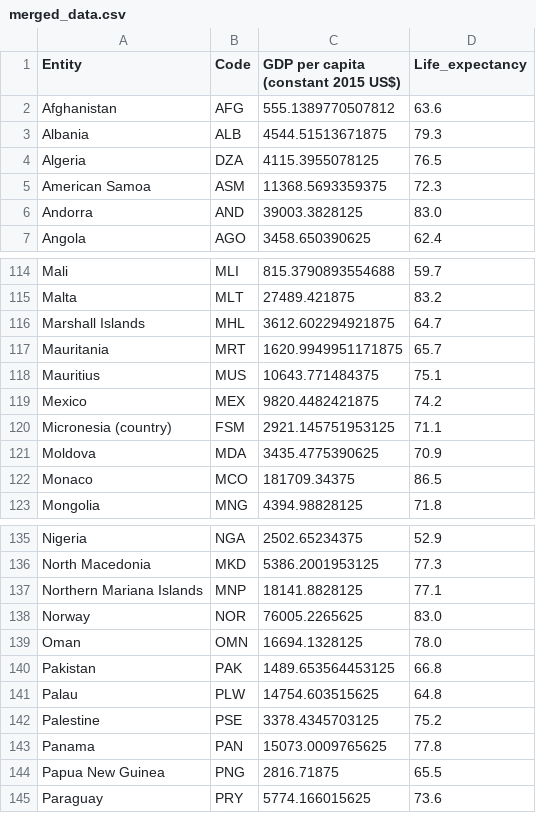
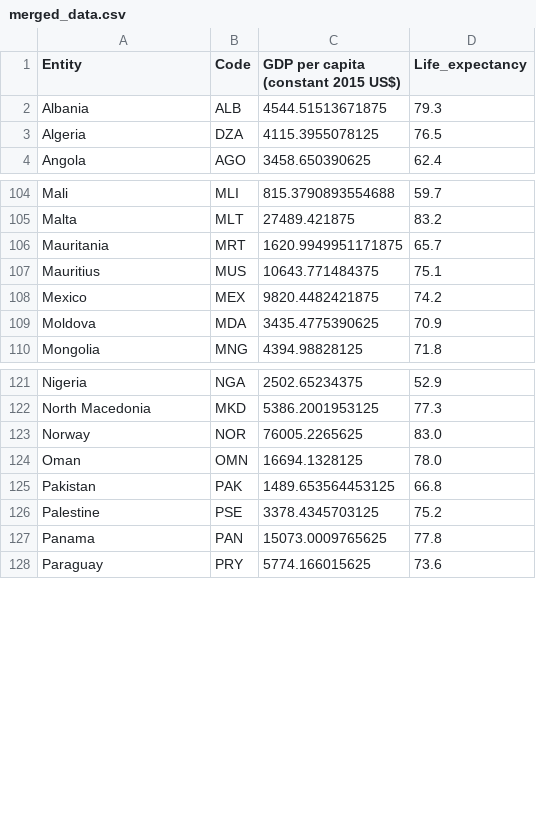
Before and after one commit to josefjakobson/DAT405_grupp_59, a CSV file: Assignments/Assignment1/Data/merged_data.csv, drawn as a sheet; only a part is shown, gaps mark what is left out; the diff covers the shown part only; the diff names each change by its address in the sheet, - before the commit and + after, or states it on an @@ line.

```diff
--- a/Assignments/Assignment1/Data/merged_data.csv
+++ b/Assignments/Assignment1/Data/merged_data.csv
-row 2: Afghanistan | AFG | 555.1389770507812 | 63.6
-row 5: American Samoa | ASM | 11368.5693359375 | 72.3
-row 6: Andorra | AND | 39003.3828125 | 83.0
-row 116: Marshall Islands | MHL | 3612.602294921875 | 64.7
-row 120: Micronesia (country) | FSM | 2921.145751953125 | 71.1
-row 122: Monaco | MCO | 181709.34375 | 86.5
-row 137: Northern Mariana Islands | MNP | 18141.8828125 | 77.1
-row 141: Palau | PLW | 14754.603515625 | 64.8
-row 144: Papua New Guinea | PNG | 2816.71875 | 65.5
```
Also changed, not shown: 19 removed rows elsewhere in this file, 2 other files.
